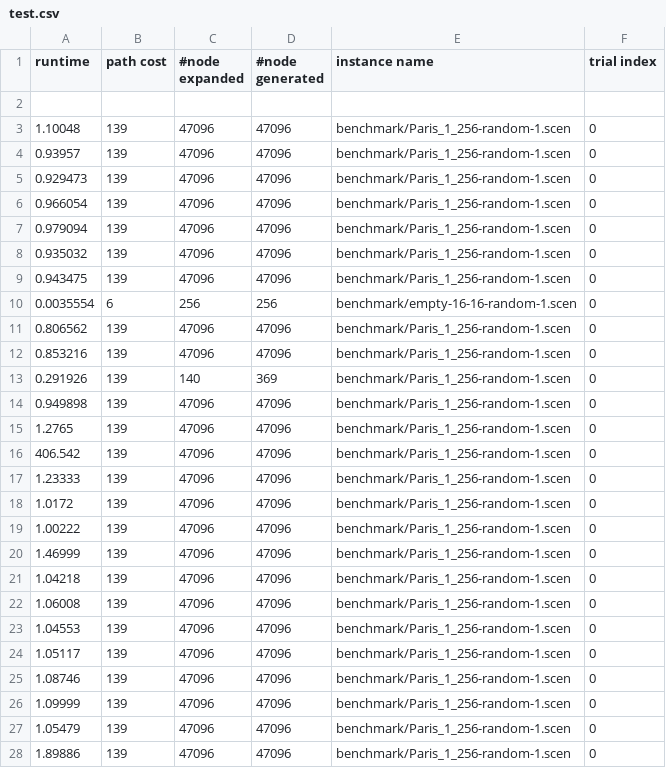
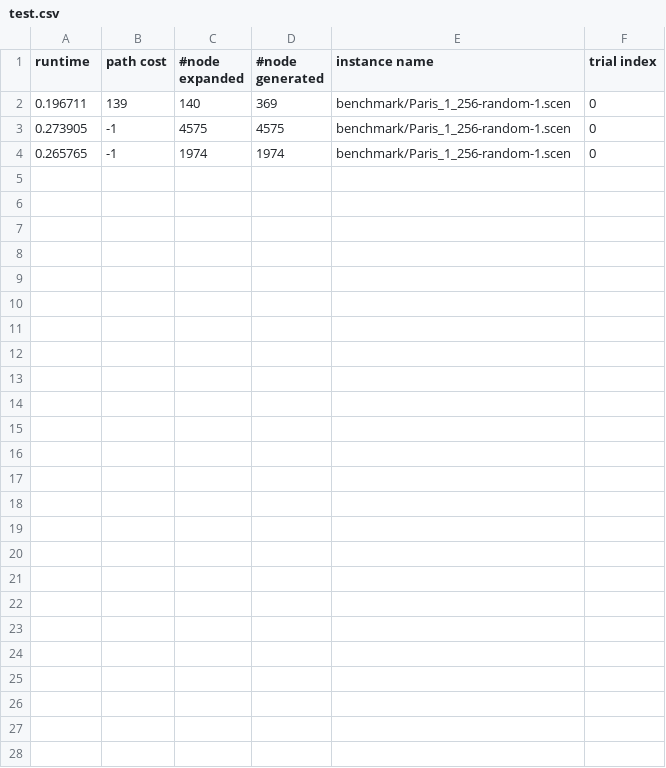
Before and after one commit to Lucas-707/PAStar, a CSV file: test.csv, drawn as a sheet.

Commit message:
diabled update path

```diff
--- a/test.csv
+++ b/test.csv
@@ -1,28 +1,4 @@
 runtime,path cost,#node expanded,#node generated,instance name,trial index
-
-1.10048,139,47096,47096,benchmark/Paris_1_256-random-1.scen,0
-0.93957,139,47096,47096,benchmark/Paris_1_256-random-1.scen,0
-0.929473,139,47096,47096,benchmark/Paris_1_256-random-1.scen,0
-0.966054,139,47096,47096,benchmark/Paris_1_256-random-1.scen,0
-0.979094,139,47096,47096,benchmark/Paris_1_256-random-1.scen,0
-0.935032,139,47096,47096,benchmark/Paris_1_256-random-1.scen,0
-0.943475,139,47096,47096,benchmark/Paris_1_256-random-1.scen,0
-0.0035554,6,256,256,benchmark/empty-16-16-random-1.scen,0
-0.806562,139,47096,47096,benchmark/Paris_1_256-random-1.scen,0
-0.853216,139,47096,47096,benchmark/Paris_1_256-random-1.scen,0
-0.291926,139,140,369,benchmark/Paris_1_256-random-1.scen,0
-0.949898,139,47096,47096,benchmark/Paris_1_256-random-1.scen,0
-1.2765,139,47096,47096,benchmark/Paris_1_256-random-1.scen,0
-406.542,139,47096,47096,benchmark/Paris_1_256-random-1.scen,0
-1.23333,139,47096,47096,benchmark/Paris_1_256-random-1.scen,0
-1.0172,139,47096,47096,benchmark/Paris_1_256-random-1.scen,0
-1.00222,139,47096,47096,benchmark/Paris_1_256-random-1.scen,0
-1.46999,139,47096,47096,benchmark/Paris_1_256-random-1.scen,0
-1.04218,139,47096,47096,benchmark/Paris_1_256-random-1.scen,0
-1.06008,139,47096,47096,benchmark/Paris_1_256-random-1.scen,0
-1.04553,139,47096,47096,benchmark/Paris_1_256-random-1.scen,0
-1.05117,139,47096,47096,benchmark/Paris_1_256-random-1.scen,0
-1.08746,139,47096,47096,benchmark/Paris_1_256-random-1.scen,0
-1.09999,139,47096,47096,benchmark/Paris_1_256-random-1.scen,0
-1.05479,139,47096,47096,benchmark/Paris_1_256-random-1.scen,0
-1.89886,139,47096,47096,benchmark/Paris_1_256-random-1.scen,0
+0.196711,139,140,369,benchmark/Paris_1_256-random-1.scen,0
+0.273905,-1,4575,4575,benchmark/Paris_1_256-random-1.scen,0
+0.265765,-1,1974,1974,benchmark/Paris_1_256-random-1.scen,0
```
Also changed, not shown: 4 other files.
